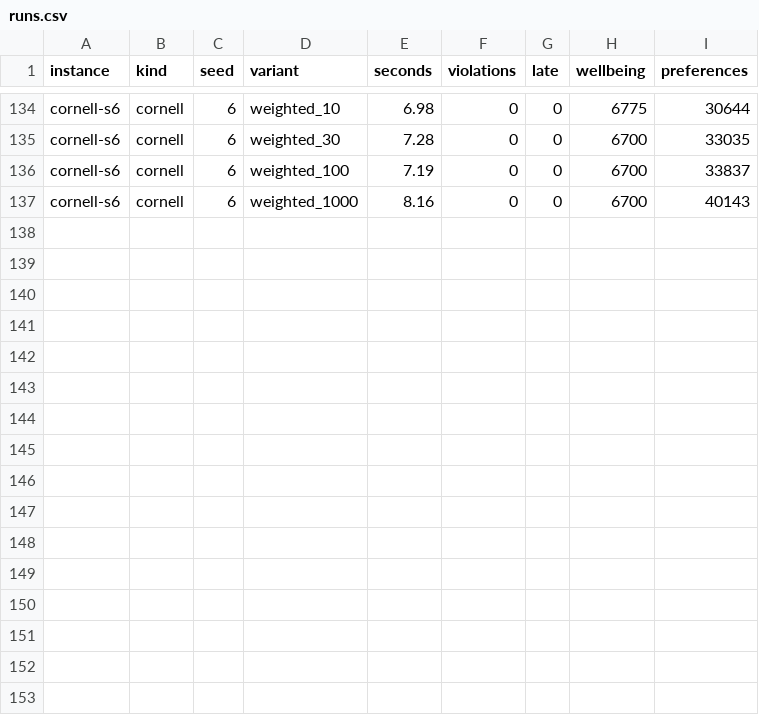
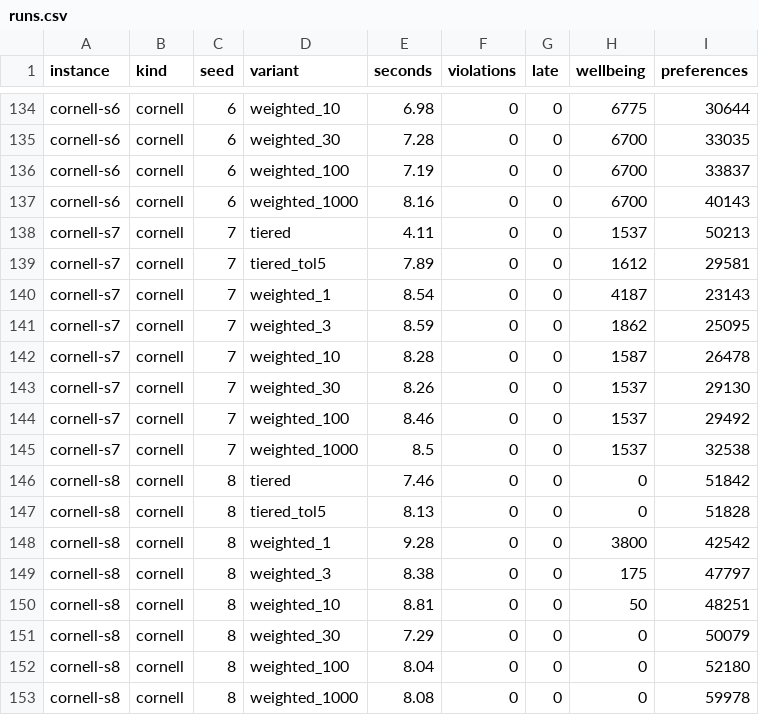
Before and after one commit to ruben-hayrapetyan/Friday3.0, a CSV file: BackendGuidelines/experiments/E006-stages/results/runs.csv, drawn as a sheet; only a part is shown, gaps mark what is left out; the diff names each change by its address in the sheet, - before the commit and + after, or states it on an @@ line.

Commit message:
E012 results and notes

```diff
--- a/BackendGuidelines/experiments/E006-stages/results/runs.csv
+++ b/BackendGuidelines/experiments/E006-stages/results/runs.csv
+row 138: cornell-s7 | cornell | 7 | tiered | 4.11 | 0 | 0 | 1537 | 50213
+row 139: cornell-s7 | cornell | 7 | tiered_tol5 | 7.89 | 0 | 0 | 1612 | 29581
+row 140: cornell-s7 | cornell | 7 | weighted_1 | 8.54 | 0 | 0 | 4187 | 23143
+row 141: cornell-s7 | cornell | 7 | weighted_3 | 8.59 | 0 | 0 | 1862 | 25095
+row 142: cornell-s7 | cornell | 7 | weighted_10 | 8.28 | 0 | 0 | 1587 | 26478
+row 143: cornell-s7 | cornell | 7 | weighted_30 | 8.26 | 0 | 0 | 1537 | 29130
+row 144: cornell-s7 | cornell | 7 | weighted_100 | 8.46 | 0 | 0 | 1537 | 29492
+row 145: cornell-s7 | cornell | 7 | weighted_1000 | 8.5 | 0 | 0 | 1537 | 32538
+row 146: cornell-s8 | cornell | 8 | tiered | 7.46 | 0 | 0 | 0 | 51842
+row 147: cornell-s8 | cornell | 8 | tiered_tol5 | 8.13 | 0 | 0 | 0 | 51828
+row 148: cornell-s8 | cornell | 8 | weighted_1 | 9.28 | 0 | 0 | 3800 | 42542
+row 149: cornell-s8 | cornell | 8 | weighted_3 | 8.38 | 0 | 0 | 175 | 47797
+row 150: cornell-s8 | cornell | 8 | weighted_10 | 8.81 | 0 | 0 | 50 | 48251
+row 151: cornell-s8 | cornell | 8 | weighted_30 | 7.29 | 0 | 0 | 0 | 50079
+row 152: cornell-s8 | cornell | 8 | weighted_100 | 8.04 | 0 | 0 | 0 | 52180
+row 153: cornell-s8 | cornell | 8 | weighted_1000 | 8.08 | 0 | 0 | 0 | 59978
```
Also changed, not shown: 16 other files.
